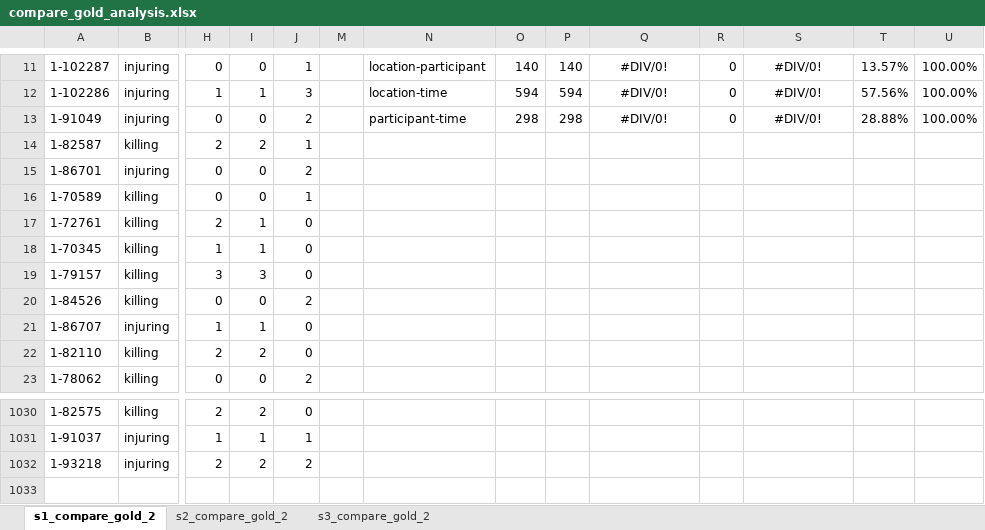
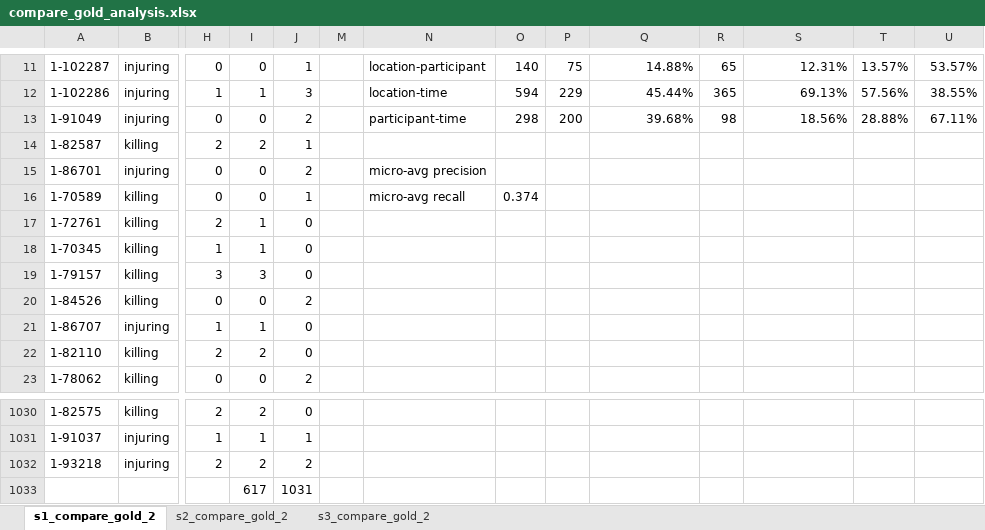
Before and after one commit to paramitamirza/CountingEvents, an Excel workbook: data/test_data_gold/compare_gold_analysis.xlsx, sheet s1_compare_gold_2, drawn as a sheet; only a part is shown, gaps mark what is left out; values as stored, in another font and other column widths than the file's, no borders; rows hold the shown columns only; the diff covers the shown part only; the diff names each change by its address in the sheet, - before the commit and + after, or states it on an @@ line.

```diff
--- a/data/test_data_gold/compare_gold_analysis.xlsx (sheet s1_compare_gold_2)
+++ b/data/test_data_gold/compare_gold_analysis.xlsx (sheet s1_compare_gold_2)
-P11: 140
+P11: 75
-Q11: #DIV/0!
+Q11: 14.88%
-Q11:Q13 alignment: center
+Q11:Q13 alignment: right
-R11: 0
+R11: 65
-S11: #DIV/0!
+S11: 12.31%
-S11:S13 alignment: center
+S11:S13 alignment: right
-U11: 100.00%
+U11: 53.57%
-P12: 594
+P12: 229
-Q12: #DIV/0!
+Q12: 45.44%
-R12: 0
+R12: 365
-S12: #DIV/0!
+S12: 69.13%
-U12: 100.00%
+U12: 38.55%
-P13: 298
+P13: 200
-Q13: #DIV/0!
+Q13: 39.68%
-R13: 0
+R13: 98
-S13: #DIV/0!
+S13: 18.56%
-U13: 100.00%
+U13: 67.11%
-N15: (empty)
+N15: micro-avg precision
-N16: (empty)
+N16: micro-avg recall
-O16: (empty)
+O16: 0.374
+row 1033:  |  |  | 617 | 1031
```
Also changed, not shown: 32 edited cells elsewhere in this sheet, sheet s2_compare_gold_2, sheet s3_compare_gold_2, formulas that keep their value.
